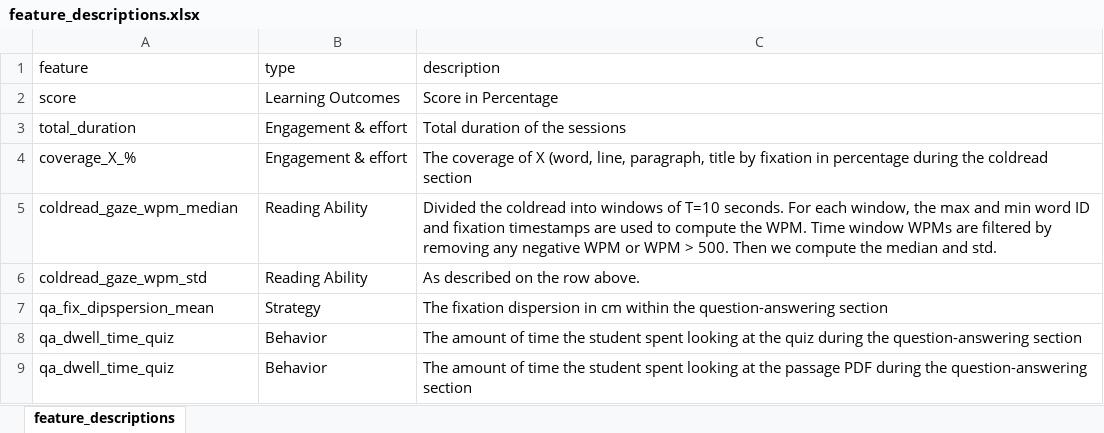
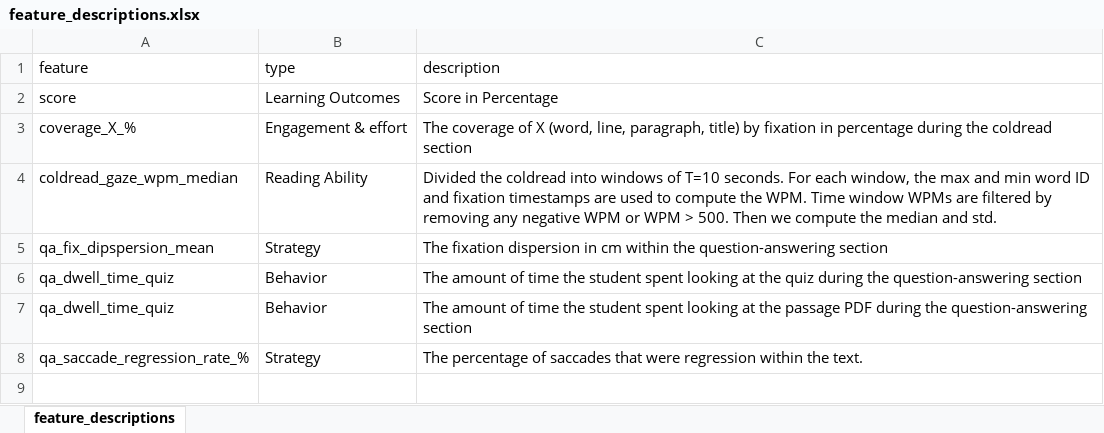
Before and after one commit to edavalosanaya/LLMsAsEducationalAnalysts, an Excel workbook: feature_descriptions.xlsx, sheet feature_descriptions, drawn as a sheet; values as stored, in another font and other column widths than the file's, no borders; removed rows and columns are numbered as before the commit, all else as after; the diff names each change by its address in the sheet, - before the commit and + after, or states it on an @@ line.

```diff
--- a/feature_descriptions.xlsx (sheet feature_descriptions)
+++ b/feature_descriptions.xlsx (sheet feature_descriptions)
-row 3: total_duration | Engagement & effort | Total duration of the sessions
-C3 (description): …line, paragraph, title by fixation…
+C3 (description): …line, paragraph, title) by fixation…
-row 6: coldread_gaze_wpm_std | Reading Ability | As described on the row above.
+row 8: qa_saccade_regression_rate_% | Strategy | The percentage of saccades that were regression within the text.
```
Also changed, not shown: data/accumulative_metrics_aggregated.xlsx, data/output/cluster_metrics_dbscan.xlsx, 35 other files.
